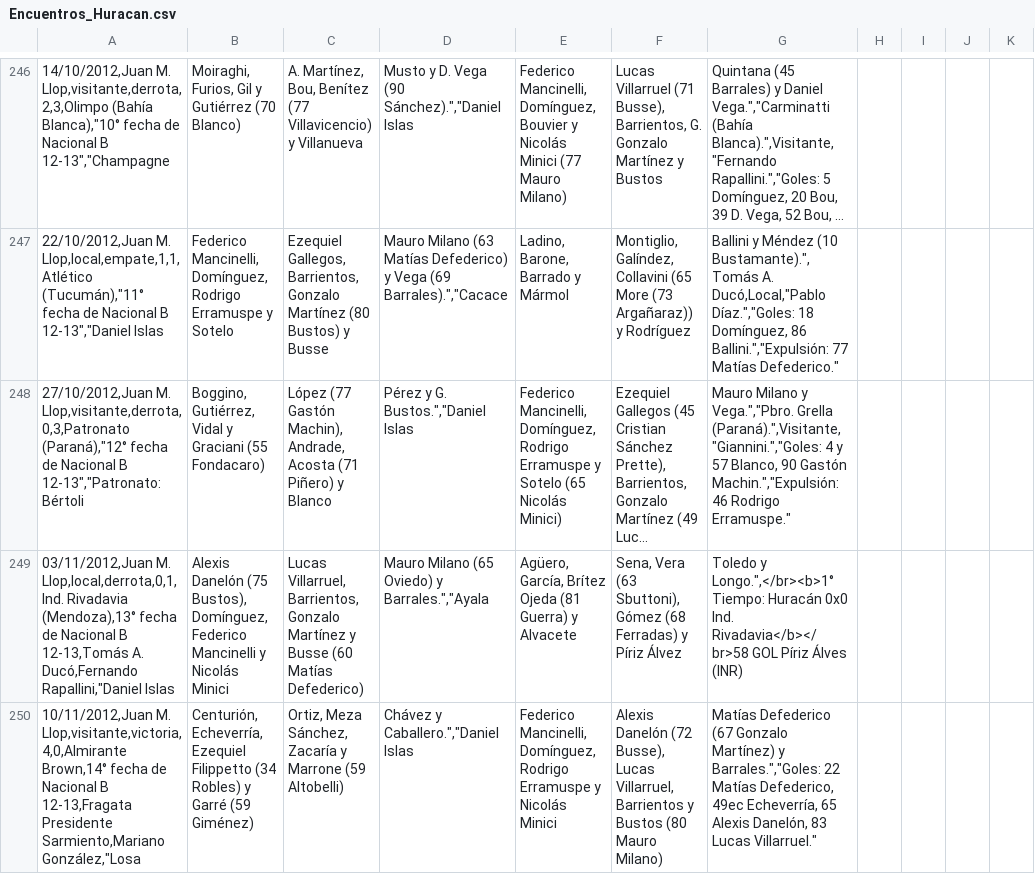
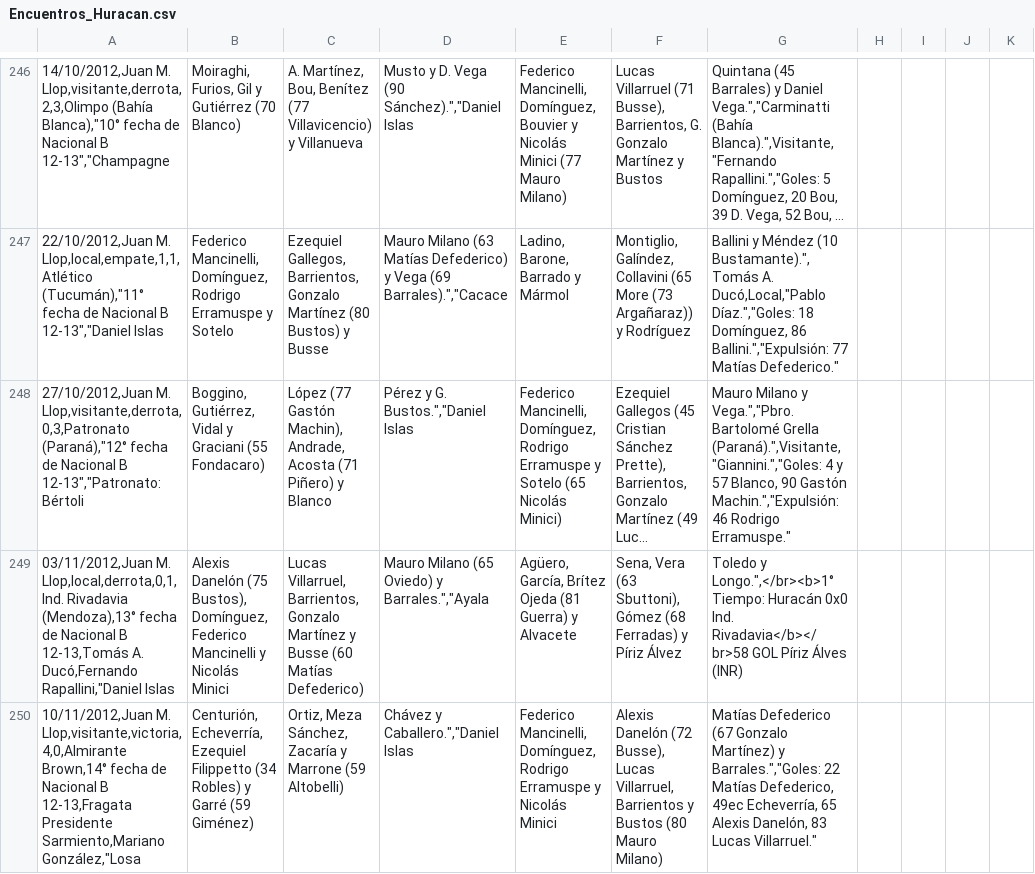
Before and after one commit to globopedia/Artids, a CSV file: Encuentros_Huracan.csv, drawn as a sheet; only a part is shown, gaps mark what is left out; long unchanged cells end in …; the diff covers the shown part only; the diff names each change by its address in the sheet, - before the commit and + after, or states it on an @@ line.

```diff
--- a/Encuentros_Huracan.csv
+++ b/Encuentros_Huracan.csv
-G248: …y Vega.","Pbro. Grella (Paraná).",Visitante,"Giannini.","Goles:…
+G248: …y Vega.","Pbro. Bartolomé Grella (Paraná).",Visitante,"Giannini.","Goles:…
```
Also changed, not shown: 10 added rows, 10 removed rows and 8 edited cells elsewhere in this file.
